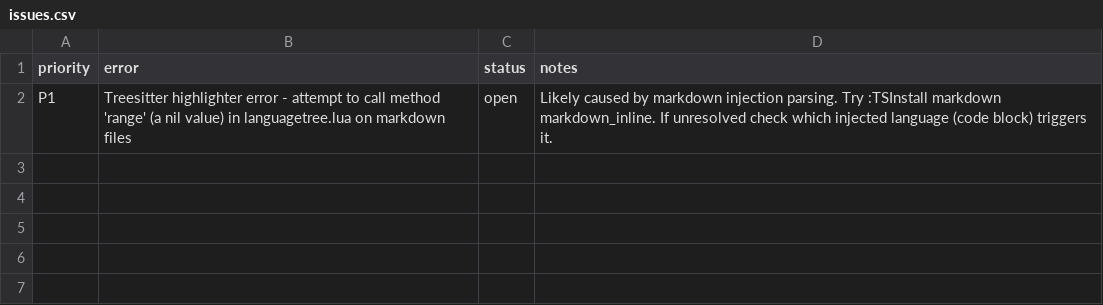
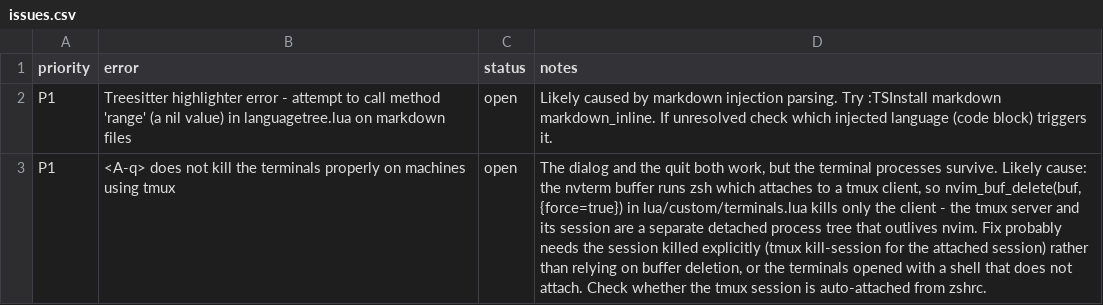
Before and after one commit to mrsauravsahu/nvim-config, a CSV file: specs/issues.csv, drawn as a sheet; the diff names each change by its address in the sheet, - before the commit and + after, or states it on an @@ line.

Commit message:
chore: update issues.csv with tmux based terminals closure

```diff
--- a/specs/issues.csv
+++ b/specs/issues.csv
+row 3: P1 | <A-q> does not kill the terminals properly on machines using tmux | open | The dialog and the quit both work, but the terminal processes survive. Likely cause: the nvterm buffer runs zsh which attaches to a tmux client, so nvim_buf_delete(buf, {force=true}) in lua/custom/terminals.lua kills only the client - the tmux server and its session are a separate detached process tree that outlives nvim. Fix probably needs the session killed explicitly (tmux kill-session for the attached session) rather than relying on buffer deletion, or the terminals opened with a shell that does not attach. Check whether the tmux session is auto-attached from zshrc.
```
